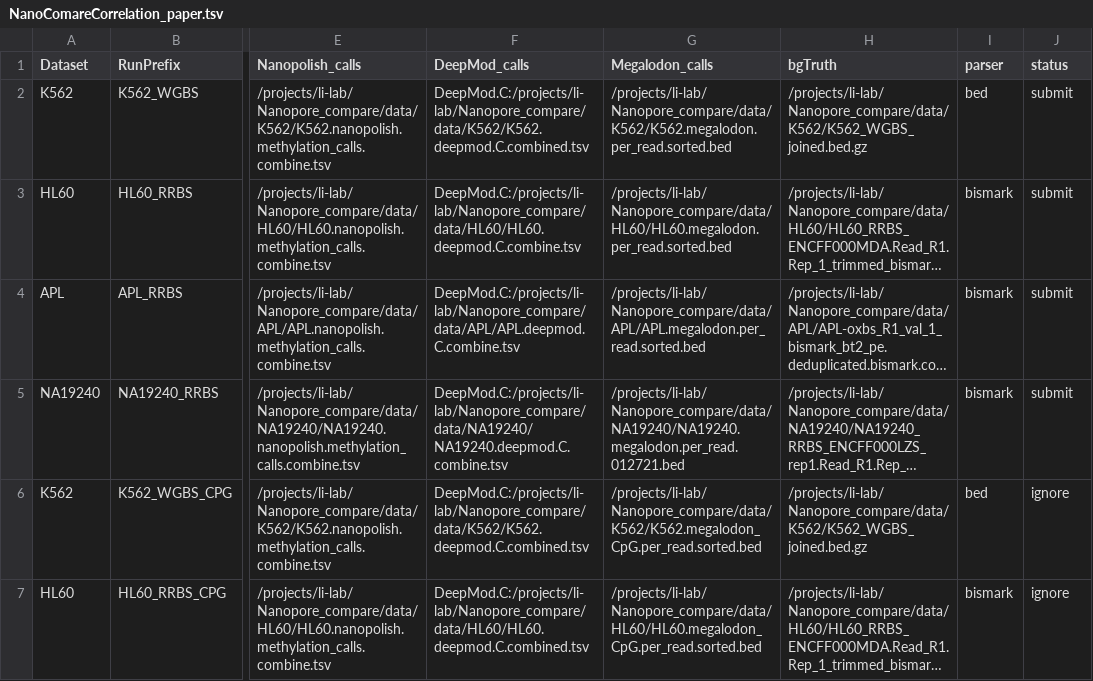
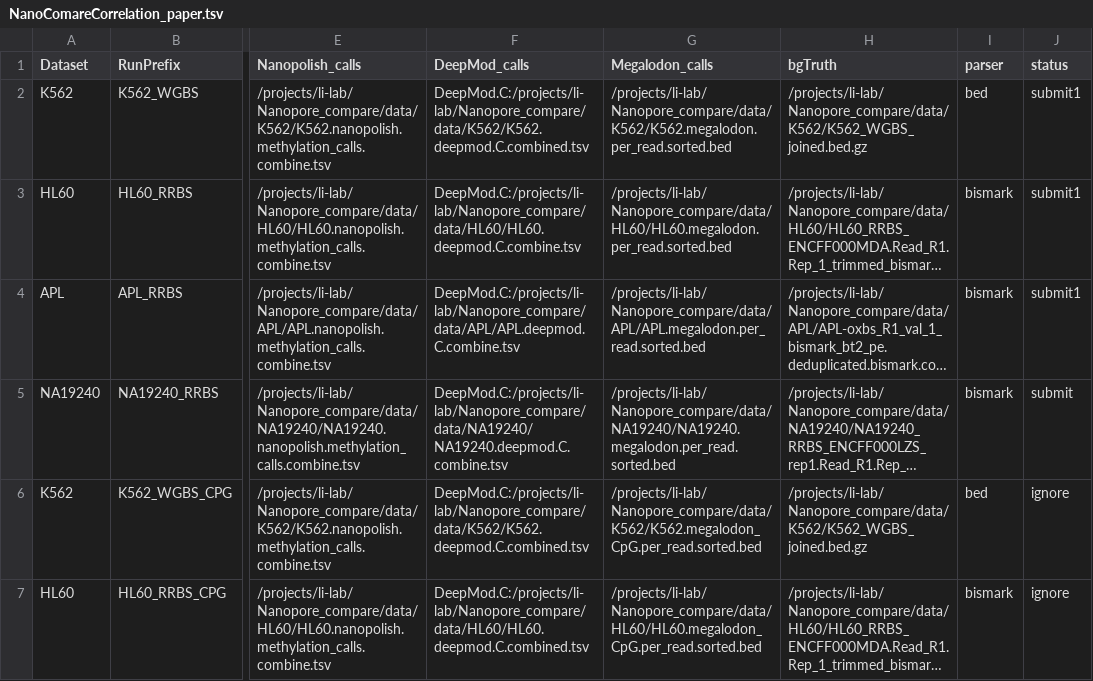
Before and after one commit to LabShengLi/nanome, a TSV file: src/NanoComareCorrelation_paper.tsv, drawn as a sheet; only a part is shown, gaps mark what is left out; long unchanged cells end in …; the diff names each change by its address in the sheet, - before the commit and + after, or states it on an @@ line.

```diff
--- a/src/NanoComareCorrelation_paper.tsv
+++ b/src/NanoComareCorrelation_paper.tsv
-J2:J4 (status): submit
+J2:J4 (status): submit1
-G5 (Megalodon_calls): /projects/li-lab/Nanopore_compare/data/NA19240/NA19240.megalodon.per_read.012721.bed
+G5 (Megalodon_calls): /projects/li-lab/Nanopore_compare/data/NA19240/NA19240.megalodon.per_read.sorted.bed
```
Also changed, not shown: result/performance-results.csv, src/NanoComarePerformance_paper.tsv, 8 other files.
